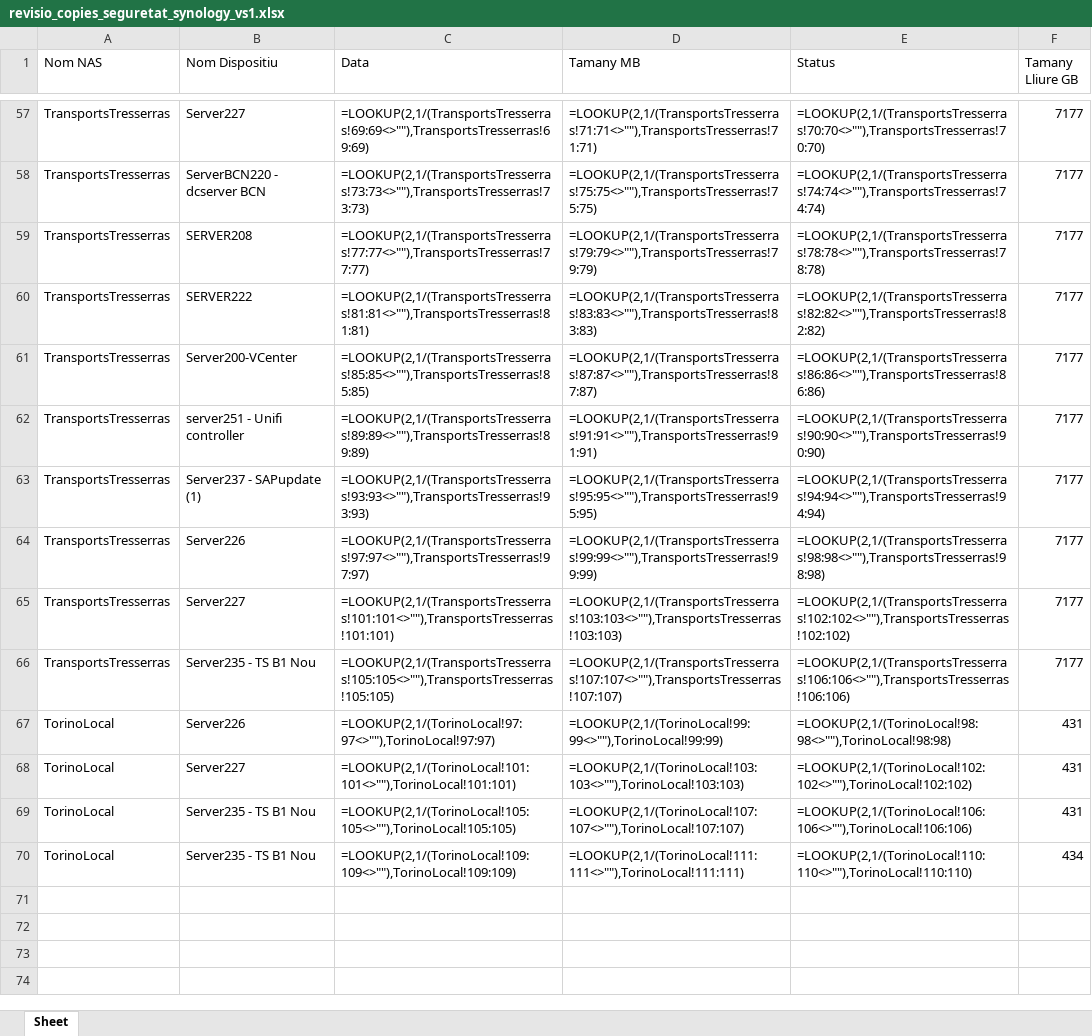
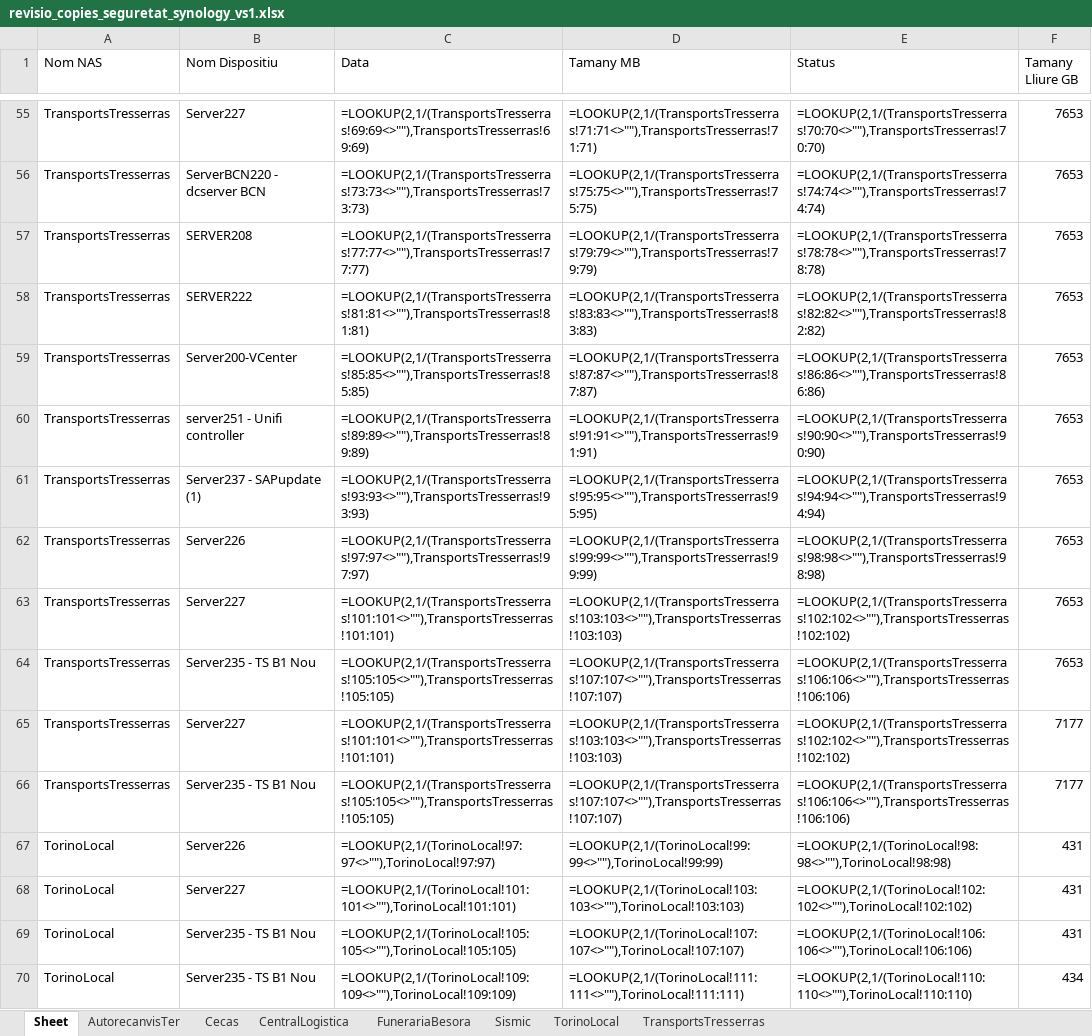
Before and after one commit to NilPujolPorta/Synology_API-NPP, an Excel workbook: revisio_copies_seguretat_synology_vs1.xlsx, sheet Sheet, drawn as a sheet; only a part is shown, gaps mark what is left out; values as stored, in another font and other column widths than the file's, no borders; formulas without a stored value are shown as written; conditional formats and table styles not drawn; addresses are those after the commit; the diff covers the shown part only; the diff names each change by its address in the sheet, - before the commit and + after, or states it on an @@ line.

```diff
--- a/revisio_copies_seguretat_synology_vs1.xlsx (sheet Sheet)
+++ b/revisio_copies_seguretat_synology_vs1.xlsx (sheet Sheet)
+sheet tab: AutorecanvisTer
+sheet tab: Cecas
+sheet tab: CentralLogistica
+sheet tab: FunerariaBesora
+sheet tab: Sismic
+sheet tab: TorinoLocal
+sheet tab: TransportsTresserras
-F55:F62 (Tamany Lliure GB): 7177
+F55:F62 (Tamany Lliure GB): 7653
+row 63: TransportsTresserras | Server227 | =LOOKUP(2,1/(TransportsTresserras!101:101<>""),TransportsTresserras!101:101) | =LOOKUP(2,1/(TransportsTresserras!103:103<>""),TransportsTresserras!103:103) | =LOOKUP(2,1/(TransportsTresserras!102:102<>""),TransportsTresserras!102:102) | 7653
+row 64: TransportsTresserras | Server235 - TS B1 Nou | =LOOKUP(2,1/(TransportsTresserras!105:105<>""),TransportsTresserras!105:105) | =LOOKUP(2,1/(TransportsTresserras!107:107<>""),TransportsTresserras!107:107) | =LOOKUP(2,1/(TransportsTresserras!106:106<>""),TransportsTresserras!106:106) | 7653
```
Also changed, not shown: 2 removed rows and 74 edited cells elsewhere in this sheet, 3 other files.
